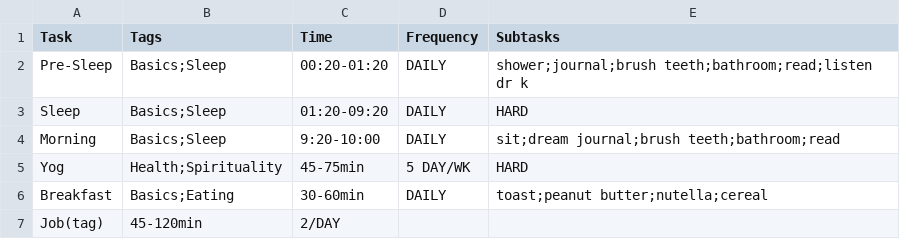
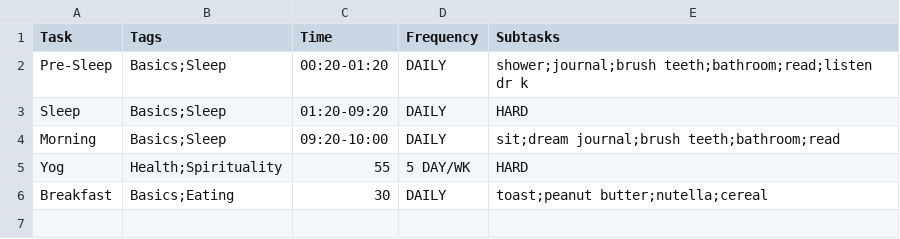
Before and after one commit to momothain/day-planner, a CSV file: data/schedule-example.csv, drawn as a sheet.

```diff
--- a/data/schedule-example.csv
+++ b/data/schedule-example.csv
@@ -3,5 +3,4 @@ Pre-Sleep, Basics;Sleep, 00:20-01:20, DAILY, shower;journal;brush teeth;bathroom
 Sleep, Basics;Sleep, 01:20-09:20, DAILY, HARD
-Morning, Basics;Sleep, 9:20-10:00, DAILY, sit;dream journal;brush teeth;bathroom;read
-Yog, Health;Spirituality, 45-75min, 5 DAY/WK, HARD
-Breakfast, Basics;Eating, 30-60min, DAILY, toast;peanut butter;nutella;cereal
-Job(tag), 45-120min, 2/DAY
+Morning, Basics;Sleep, 09:20-10:00, DAILY, sit;dream journal;brush teeth;bathroom;read
+Yog, Health;Spirituality, 55, 5 DAY/WK, HARD
+Breakfast, Basics;Eating, 30, DAILY, toast;peanut butter;nutella;cereal
```
Also changed, not shown: 1 other file.
